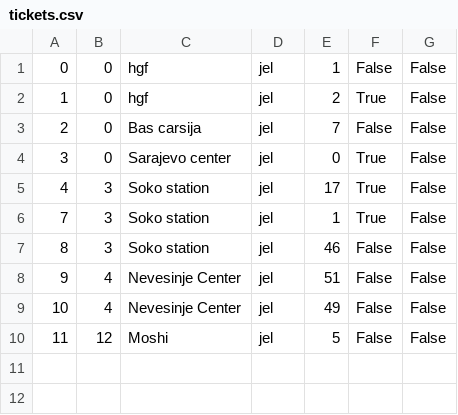
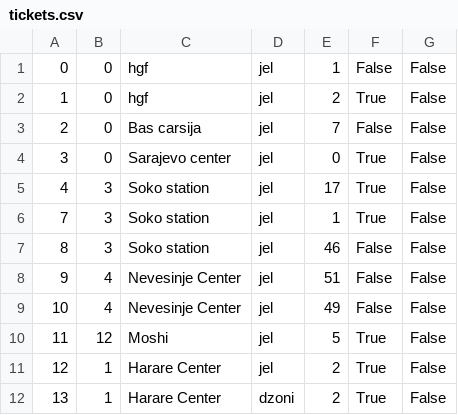
Before and after one commit to KornelijeKiso/DreamTeam, a CSV file: ProjectTourism/ProjectTourism/References/tickets.csv, drawn as a sheet.

```diff
--- a/ProjectTourism/ProjectTourism/References/tickets.csv
+++ b/ProjectTourism/ProjectTourism/References/tickets.csv
@@ -9,2 +9,4 @@
 10|4|Nevesinje Center|jel|49|False|False
-11|12|Moshi|jel|5|False|False
+11|12|Moshi|jel|5|True|False
+12|1|Harare Center|jel|2|True|False
+13|1|Harare Center|dzoni|2|True|False
```
Also changed, not shown: 6 other files.
